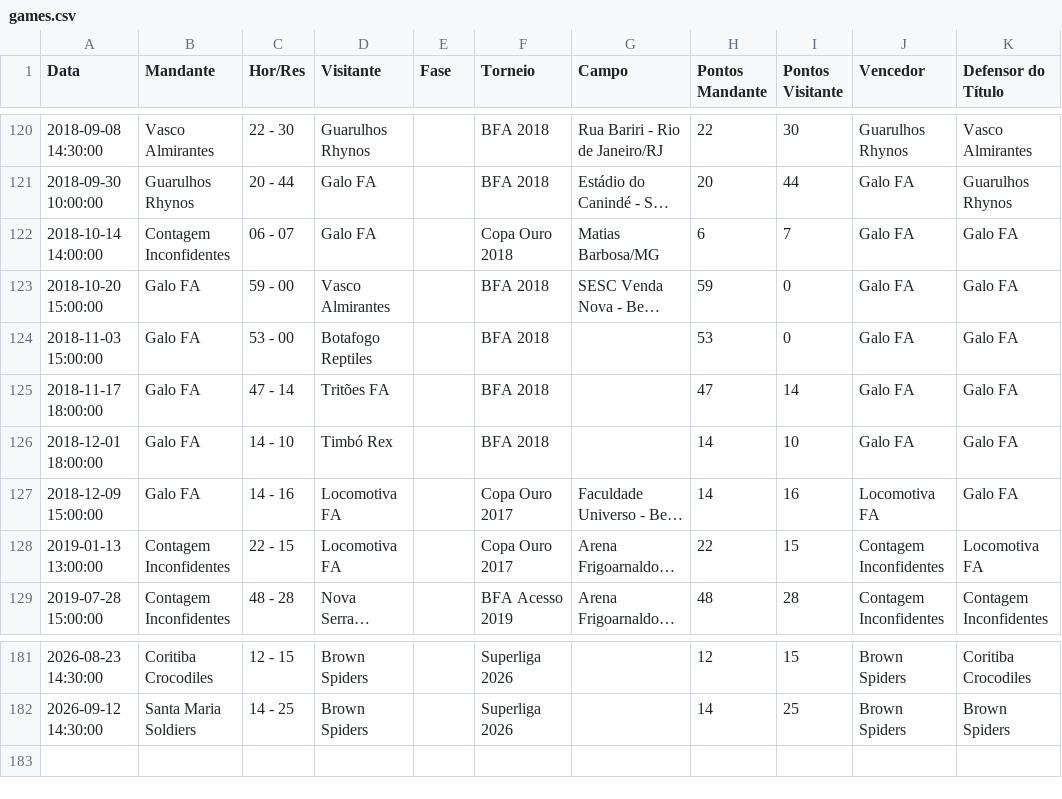
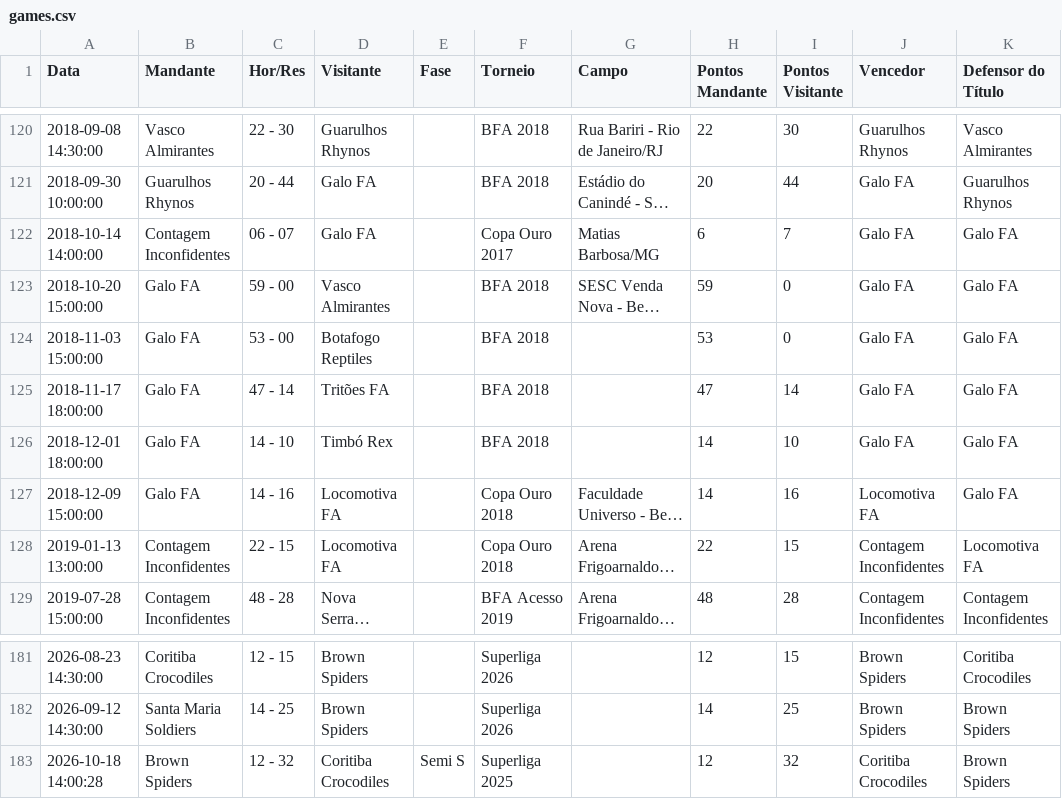
Before and after one commit to VictorOrtins/CinturaoDoFABR, a CSV file: backend/seed_data/games.csv, drawn as a sheet; only a part is shown, gaps mark what is left out; long unchanged cells end in …; the diff names each change by its address in the sheet, - before the commit and + after, or states it on an @@ line.

```diff
--- a/backend/seed_data/games.csv
+++ b/backend/seed_data/games.csv
-F122 (Torneio): Copa Ouro 2018
+F122 (Torneio): Copa Ouro 2017
-F127:F128 (Torneio): Copa Ouro 2017
+F127:F128 (Torneio): Copa Ouro 2018
+row 183: 2026-10-18 14:00:28 | Brown Spiders | 12 - 32 | Coritiba Crocodiles | Semi S | Superliga 2025 |  | 12 | 32 | Coritiba Crocodiles | Brown Spiders
```
Also changed, not shown: 1 other file.
